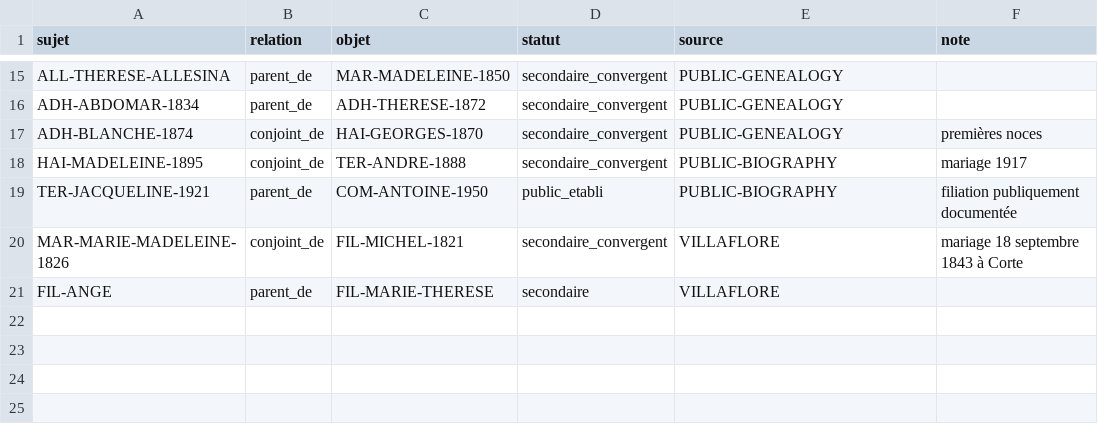
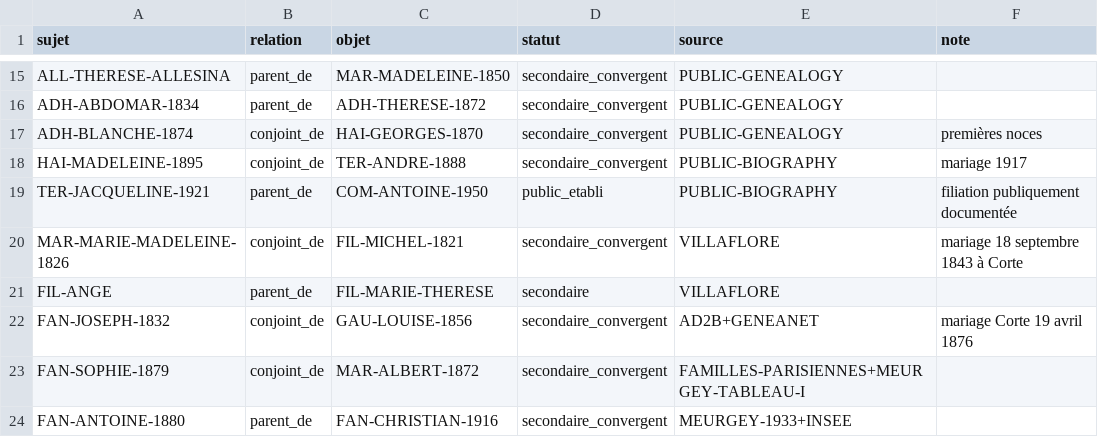
Before and after one commit to JeanHuguesRobert/barons-Mariani, a TSV file: musee-mariani/mariani/relations.tsv, drawn as a sheet; only a part is shown, gaps mark what is left out; the diff names each change by its address in the sheet, - before the commit and + after, or states it on an @@ line.

Commit message:
genealogy: add Fantauzzi representative branch relations

```diff
--- a/musee-mariani/mariani/relations.tsv
+++ b/musee-mariani/mariani/relations.tsv
+row 22: FAN-JOSEPH-1832 | conjoint_de | GAU-LOUISE-1856 | secondaire_convergent | AD2B+GENEANET | mariage Corte 19 avril 1876
+row 23: FAN-SOPHIE-1879 | conjoint_de | MAR-ALBERT-1872 | secondaire_convergent | FAMILLES-PARISIENNES+MEURGEY-TABLEAU-I
+row 24: FAN-ANTOINE-1880 | parent_de | FAN-CHRISTIAN-1916 | secondaire_convergent | MEURGEY-1933+INSEE
```
